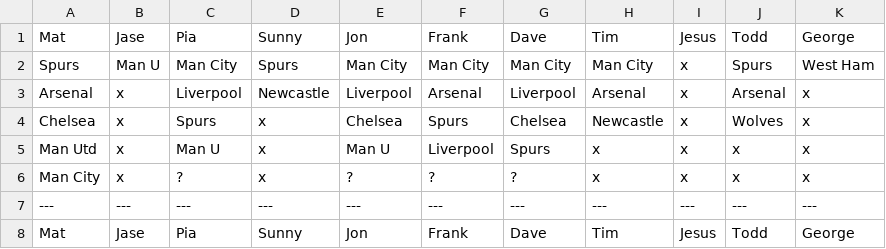
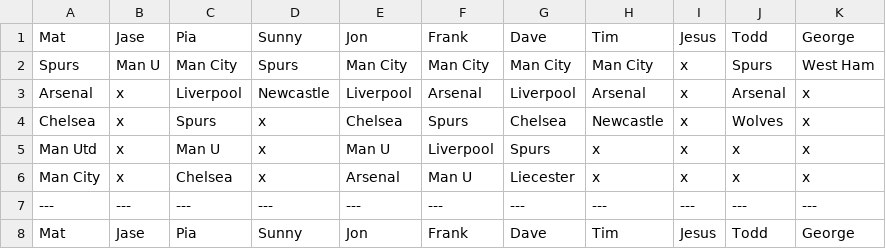
Before and after one commit to matbroughty/fffc, a CSV file: data/killer.csv, drawn as a sheet; only a part is shown.

Commit message:
round 5 locked in

```diff
--- a/data/killer.csv
+++ b/data/killer.csv
@@ -5,3 +5,3 @@ Chelsea,x,Spurs,x,Chelsea,Spurs,Chelsea,Newcastle,x,Wolves,x
 Man Utd,x,Man U,x,Man U,Liverpool,Spurs,x,x,x,x
-Man City,x,?,x,?,?,?,x,x,x,x
+Man City,x,Chelsea,x,Arsenal,Man U,Liecester,x,x,x,x
 ---,---,---,---,---,---,---,---,---,---,---
```
